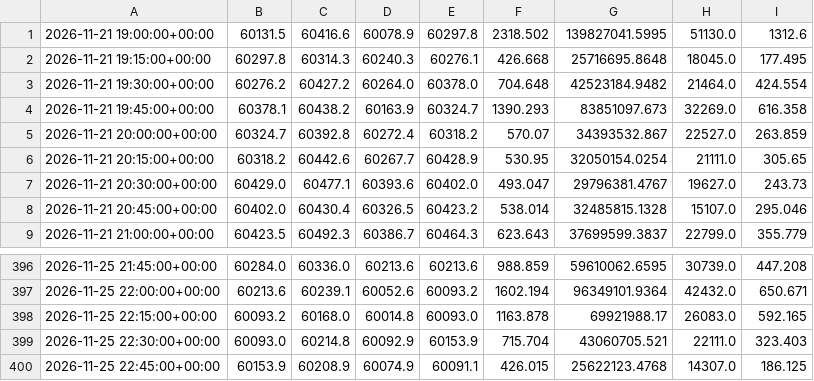
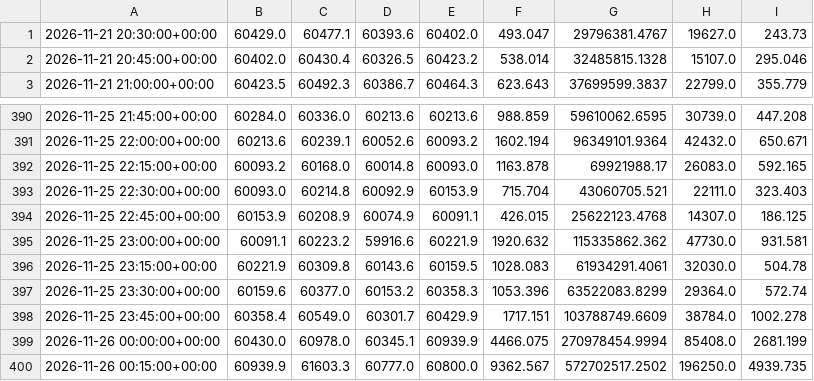
Before and after one commit to betmow/New-repo, a CSV file: bot_reports/latest/bars_tail.csv, drawn as a sheet; only a part is shown, gaps mark what is left out; removed rows and columns are numbered as before the commit, all else as after; the diff names each change by its address in the sheet, - before the commit and + after, or states it on an @@ line.

```diff
--- a/bot_reports/latest/bars_tail.csv
+++ b/bot_reports/latest/bars_tail.csv
-row 1: 2026-11-21 19:00:00+00:00 | 60131.5 | 60416.6 | 60078.9 | 60297.8 | 2318.502 | 139827041.5995 | 51130.0 | 1312.6
-row 2: 2026-11-21 19:15:00+00:00 | 60297.8 | 60314.3 | 60240.3 | 60276.1 | 426.668 | 25716695.8648 | 18045.0 | 177.495
-row 3: 2026-11-21 19:30:00+00:00 | 60276.2 | 60427.2 | 60264.0 | 60378.0 | 704.648 | 42523184.9482 | 21464.0 | 424.554
-row 4: 2026-11-21 19:45:00+00:00 | 60378.1 | 60438.2 | 60163.9 | 60324.7 | 1390.293 | 83851097.673 | 32269.0 | 616.358
-row 5: 2026-11-21 20:00:00+00:00 | 60324.7 | 60392.8 | 60272.4 | 60318.2 | 570.07 | 34393532.867 | 22527.0 | 263.859
-row 6: 2026-11-21 20:15:00+00:00 | 60318.2 | 60442.6 | 60267.7 | 60428.9 | 530.95 | 32050154.0254 | 21111.0 | 305.65
+row 395: 2026-11-25 23:00:00+00:00 | 60091.1 | 60223.2 | 59916.6 | 60221.9 | 1920.632 | 115335862.362 | 47730.0 | 931.581
+row 396: 2026-11-25 23:15:00+00:00 | 60221.9 | 60309.8 | 60143.6 | 60159.5 | 1028.083 | 61934291.4061 | 32030.0 | 504.78
+row 397: 2026-11-25 23:30:00+00:00 | 60159.6 | 60377.0 | 60153.2 | 60358.3 | 1053.396 | 63522083.8299 | 29364.0 | 572.74
+row 398: 2026-11-25 23:45:00+00:00 | 60358.4 | 60549.0 | 60301.7 | 60429.9 | 1717.151 | 103788749.6609 | 38784.0 | 1002.278
+row 399: 2026-11-26 00:00:00+00:00 | 60430.0 | 60978.0 | 60345.1 | 60939.9 | 4466.075 | 270978454.9994 | 85408.0 | 2681.199
+row 400: 2026-11-26 00:15:00+00:00 | 60939.9 | 61603.3 | 60777.0 | 60800.0 | 9362.567 | 572702517.2502 | 196250.0 | 4939.735
```
Also changed, not shown: 6 other files.
